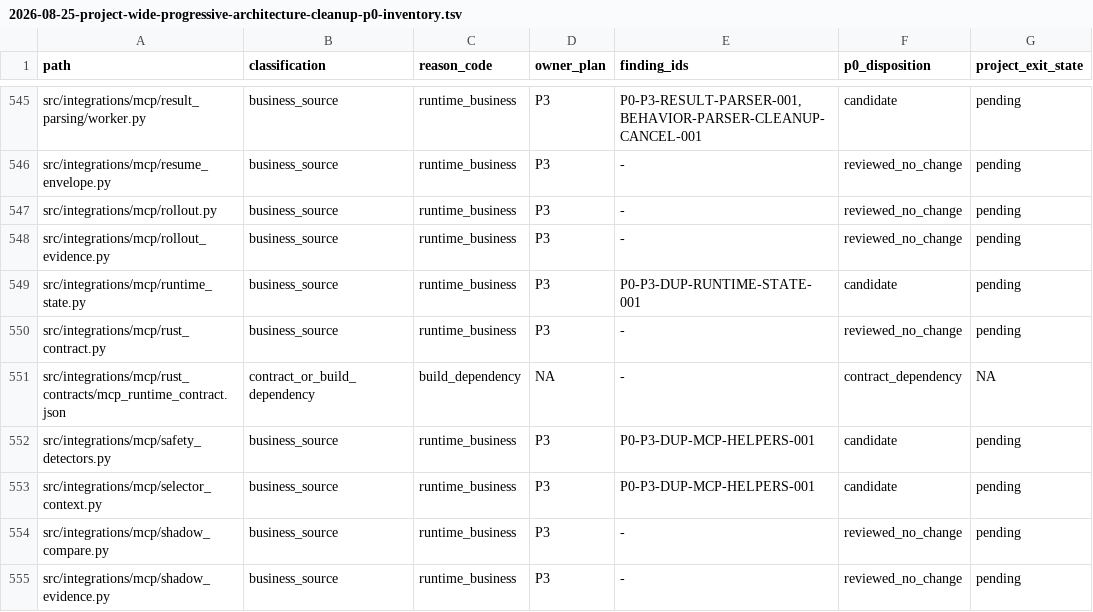
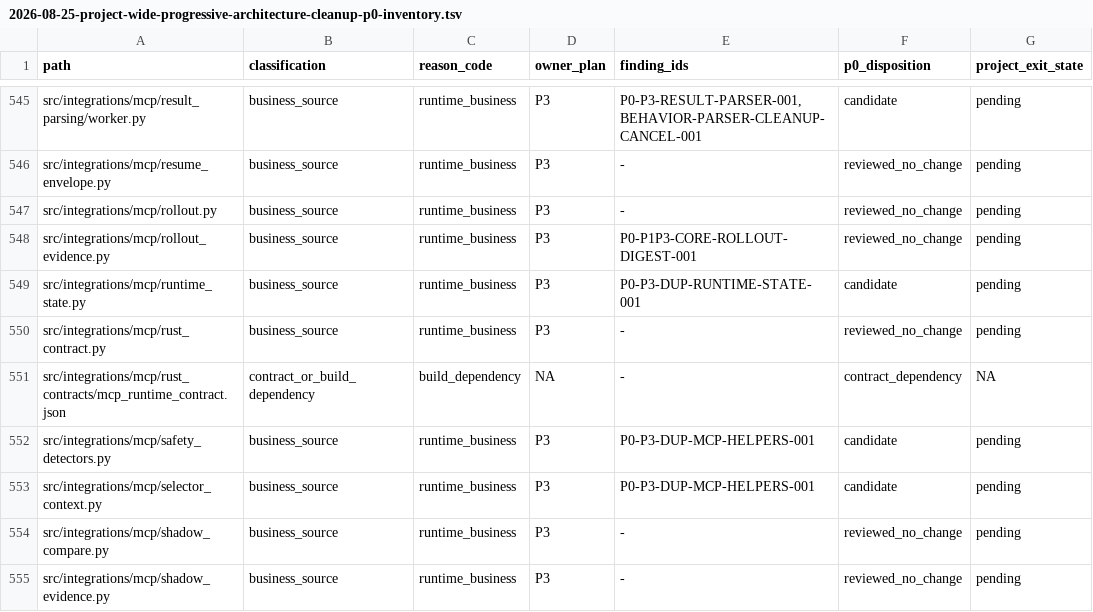
Before and after one commit to JasonAkaLH/breeding_agent, a TSV file: docs/superpowers/specs/2026-08-25-project-wide-progressive-architecture-cleanup-p0-inventory.tsv, drawn as a sheet; only a part is shown, gaps mark what is left out; the diff covers the shown part only.

```diff
--- a/docs/superpowers/specs/2026-08-25-project-wide-progressive-architecture-cleanup-p0-inventory.tsv
+++ b/docs/superpowers/specs/2026-08-25-project-wide-progressive-architecture-cleanup-p0-inventory.tsv
@@ -547,3 +547,3 @@ src/integrations/mcp/resume_envelope.py	business_source	runtime_business	P3	-	re
 src/integrations/mcp/rollout.py	business_source	runtime_business	P3	-	reviewed_no_change	pending
-src/integrations/mcp/rollout_evidence.py	business_source	runtime_business	P3	-	reviewed_no_change	pending
+src/integrations/mcp/rollout_evidence.py	business_source	runtime_business	P3	P0-P1P3-CORE-ROLLOUT-DIGEST-001	reviewed_no_change	pending
 src/integrations/mcp/runtime_state.py	business_source	runtime_business	P3	P0-P3-DUP-RUNTIME-STATE-001	candidate	pending
```
Also changed, not shown: 3 added rows and 4 edited cells elsewhere in this file, 8 other files.
